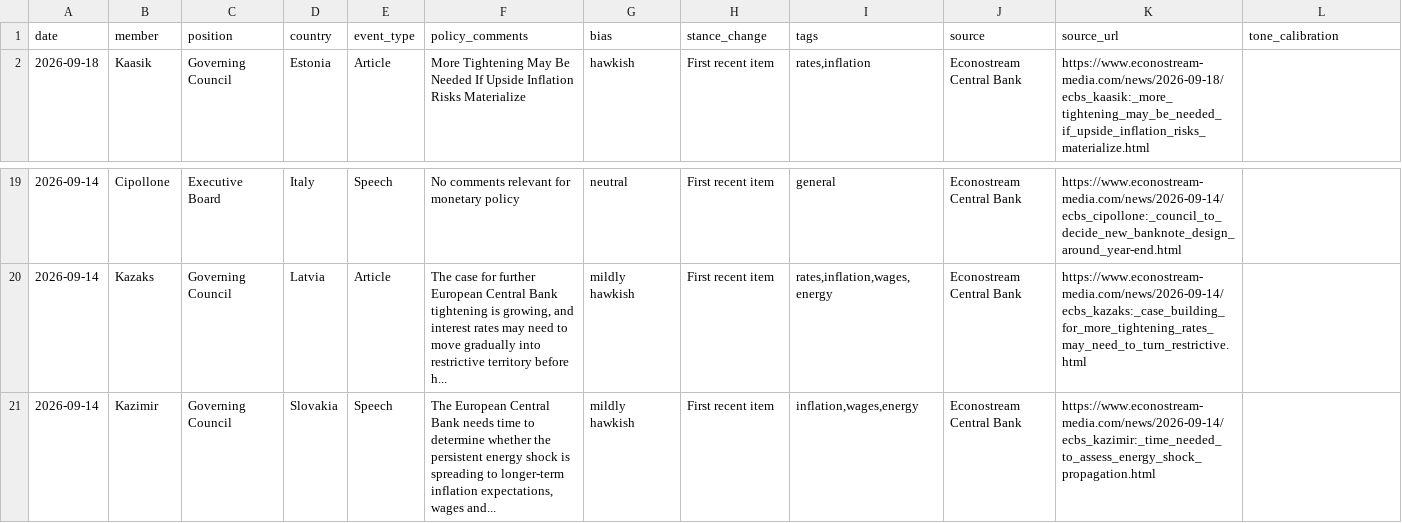
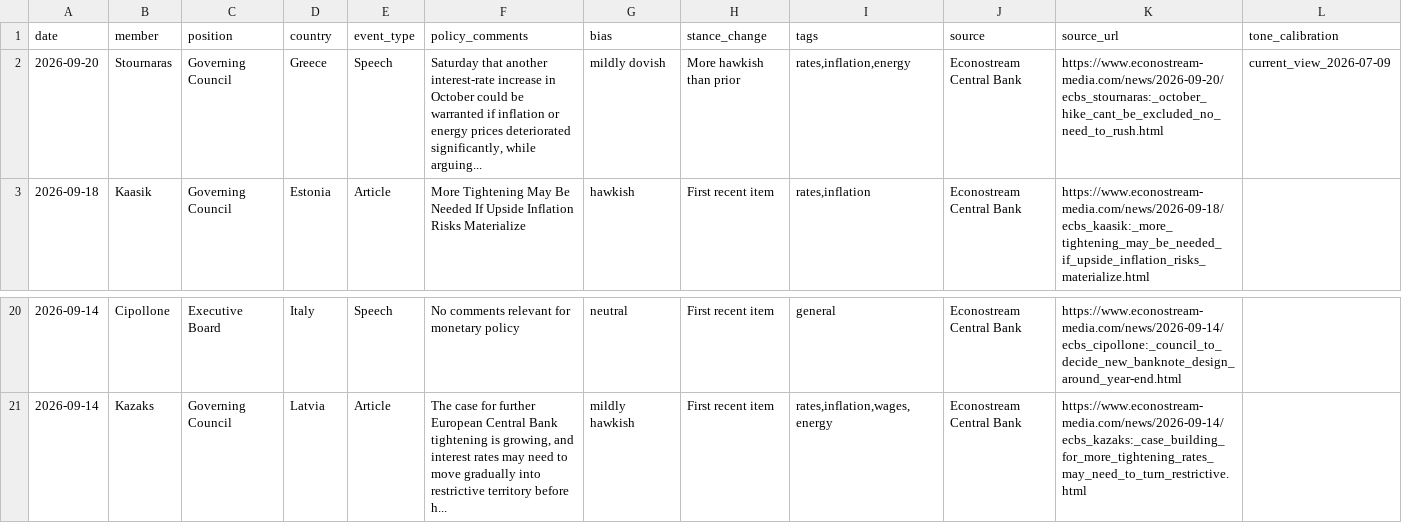
Before and after one commit to aliceodrumond/EuropeMonitor, a CSV file: data/processed/ecb_speakers.csv, drawn as a sheet; only a part is shown, gaps mark what is left out.

Commit message:
Update ECB speakers 2026-09-21 04:00

```diff
--- a/data/processed/ecb_speakers.csv
+++ b/data/processed/ecb_speakers.csv
@@ -1,2 +1,3 @@
 "date","member","position","country","event_type","policy_comments","bias","stance_change","tags","source","source_url","tone_calibration"
+"2026-09-20","Stournaras","Governing Council","Greece","Speech","Saturday that another interest-rate increase in October could be warranted if inflation or energy prices deteriorated significantly, while arguing...","mildly dovish","More hawkish than prior","rates,inflation,energy","Econostream Central Bank","https://www.econostream-media.com/news/2026-09-20/ecbs_stournaras:_october_hike_cant_be_excluded_no_need_to_rush.html","current_view_2026-07-09"
 "2026-09-18","Kaasik","Governing Council","Estonia","Article","More Tightening May Be Needed If Upside Inflation Risks Materialize","hawkish","First recent item","rates,inflation","Econostream Central Bank","https://www.econostream-media.com/news/2026-09-18/ecbs_kaasik:_more_tightening_may_be_needed_if_upside_inflation_risks_materialize.html",""
@@ -20,2 +21 @@
 "2026-09-14","Kazaks","Governing Council","Latvia","Article","The case for further European Central Bank tightening is growing, and interest rates may need to move gradually into restrictive territory before h...","mildly hawkish","First recent item","rates,inflation,wages,energy","Econostream Central Bank","https://www.econostream-media.com/news/2026-09-14/ecbs_kazaks:_case_building_for_more_tightening_rates_may_need_to_turn_restrictive.html",""
-"2026-09-14","Kazimir","Governing Council","Slovakia","Speech","The European Central Bank needs time to determine whether the persistent energy shock is spreading to longer-term inflation expectations, wages and...","mildly hawkish","First recent item","inflation,wages,energy","Econostream Central Bank","https://www.econostream-media.com/news/2026-09-14/ecbs_kazimir:_time_needed_to_assess_energy_shock_propagation.html",""
```
Also changed, not shown: 1 other file.
